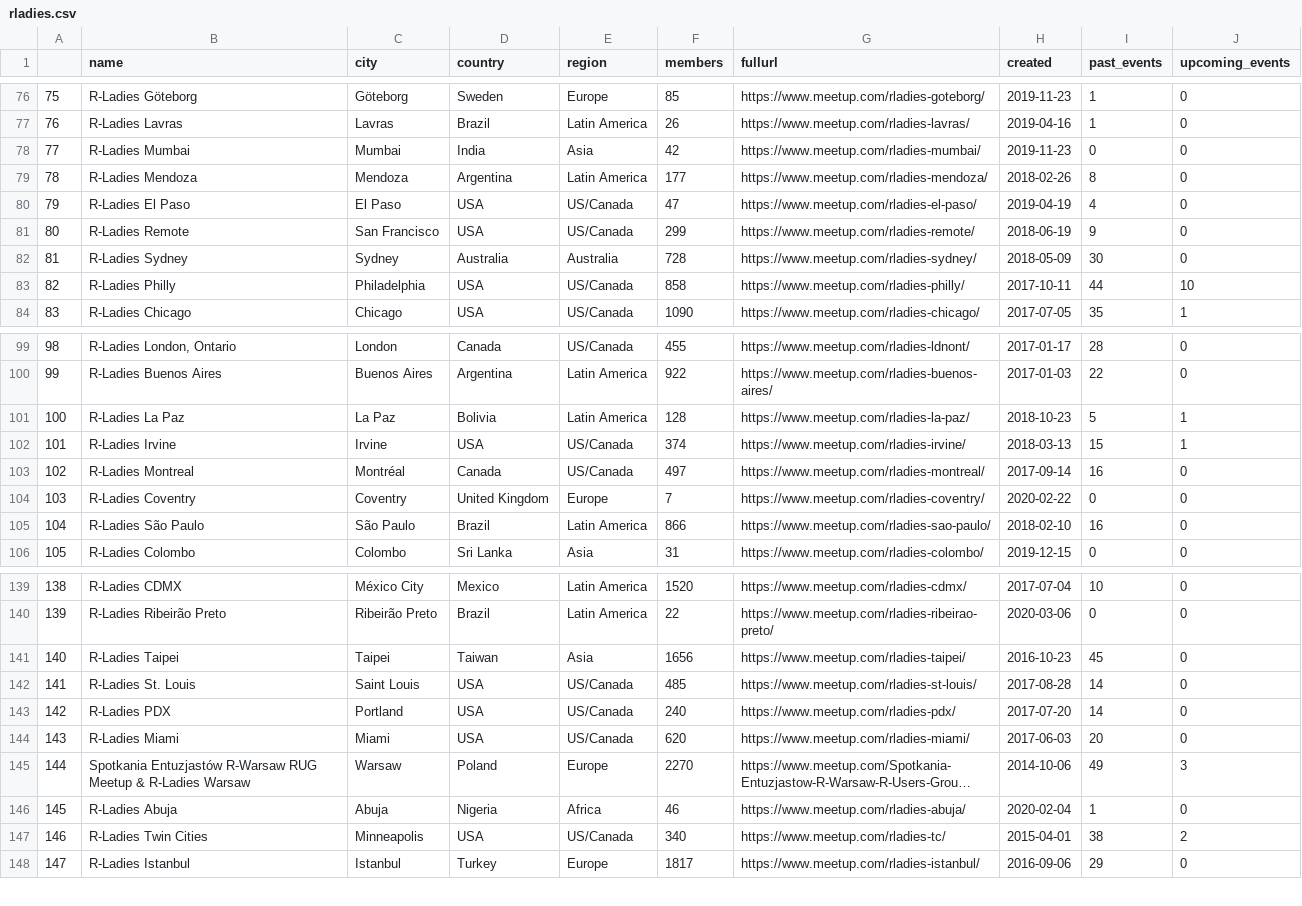
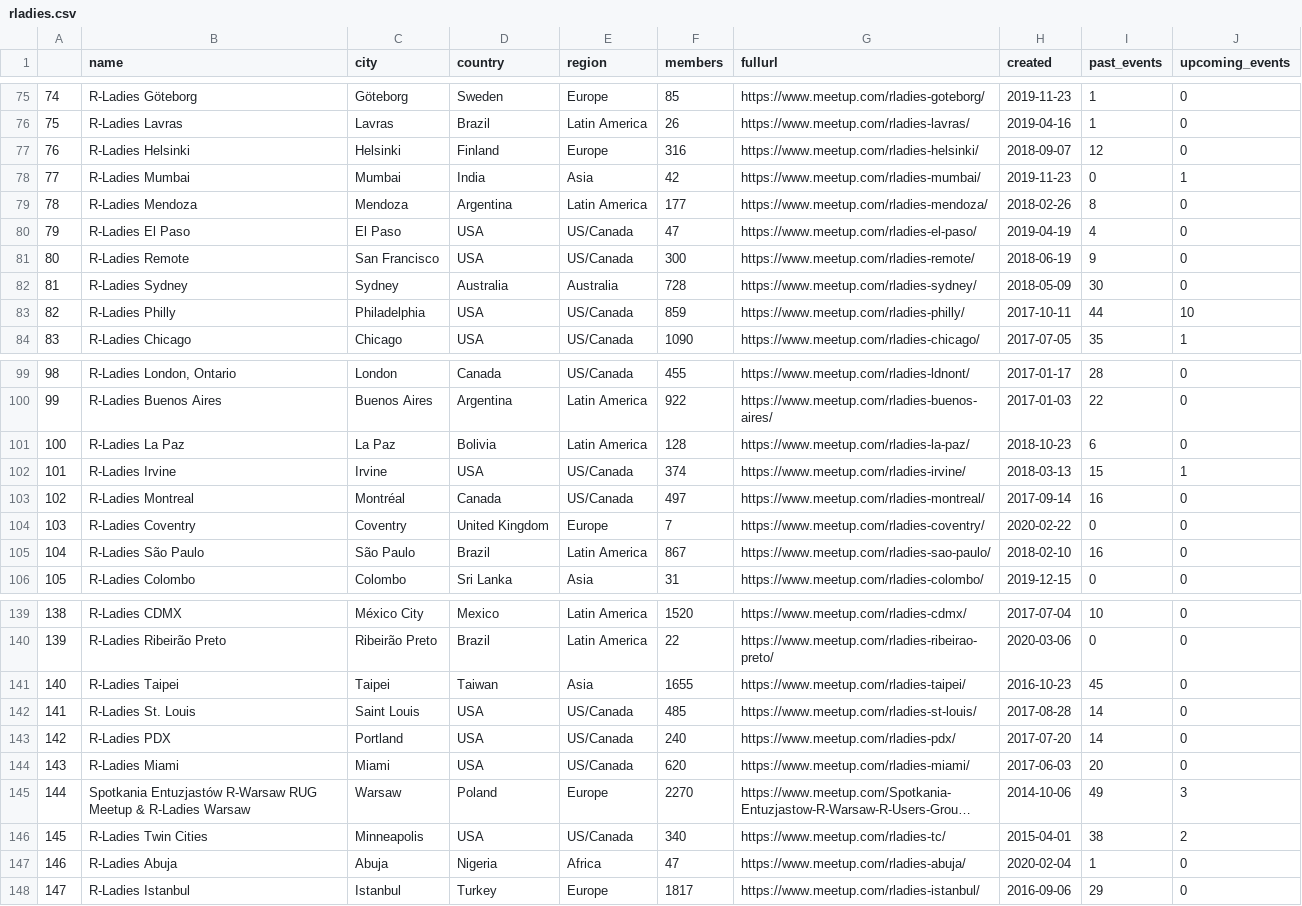
Before and after one commit to r-community/user-groups, a CSV file: docs/data/rladies.csv, drawn as a sheet; only a part is shown, gaps mark what is left out; long unchanged cells end in …; removed rows and columns are numbered as before the commit, all else as after; the diff covers the shown part only; the diff names each change by its address in the sheet, - before the commit and + after, or states it on an @@ line.

```diff
--- a/docs/data/rladies.csv
+++ b/docs/data/rladies.csv
@@ column A renumbered between rows 17 and 158 @@
@@ row 71 moved to row 77: 76 @@
-J78 (upcoming_events): 0
+J78 (upcoming_events): 1
-F81 (members): 299
+F81 (members): 300
-F83 (members): 858
+F83 (members): 859
-I101 (past_events): 5
+I101 (past_events): 6
-J101 (upcoming_events): 1
+J101 (upcoming_events): 0
-F105 (members): 866
+F105 (members): 867
-F141 (members): 1656
+F141 (members): 1655
-row 146: 145 | R-Ladies Abuja | Abuja | Nigeria | Africa | 46 | https://www.meetup.com/rladies-abuja/ | 2020-02-04 | 1 | 0
+row 147: 146 | R-Ladies Abuja | Abuja | Nigeria | Africa | 47 | https://www.meetup.com/rladies-abuja/ | 2020-02-04 | 1 | 0
```
Also changed, not shown: 7 moved rows and 6 edited cells elsewhere in this file, docs/data/rugs.csv, 5 other files.
